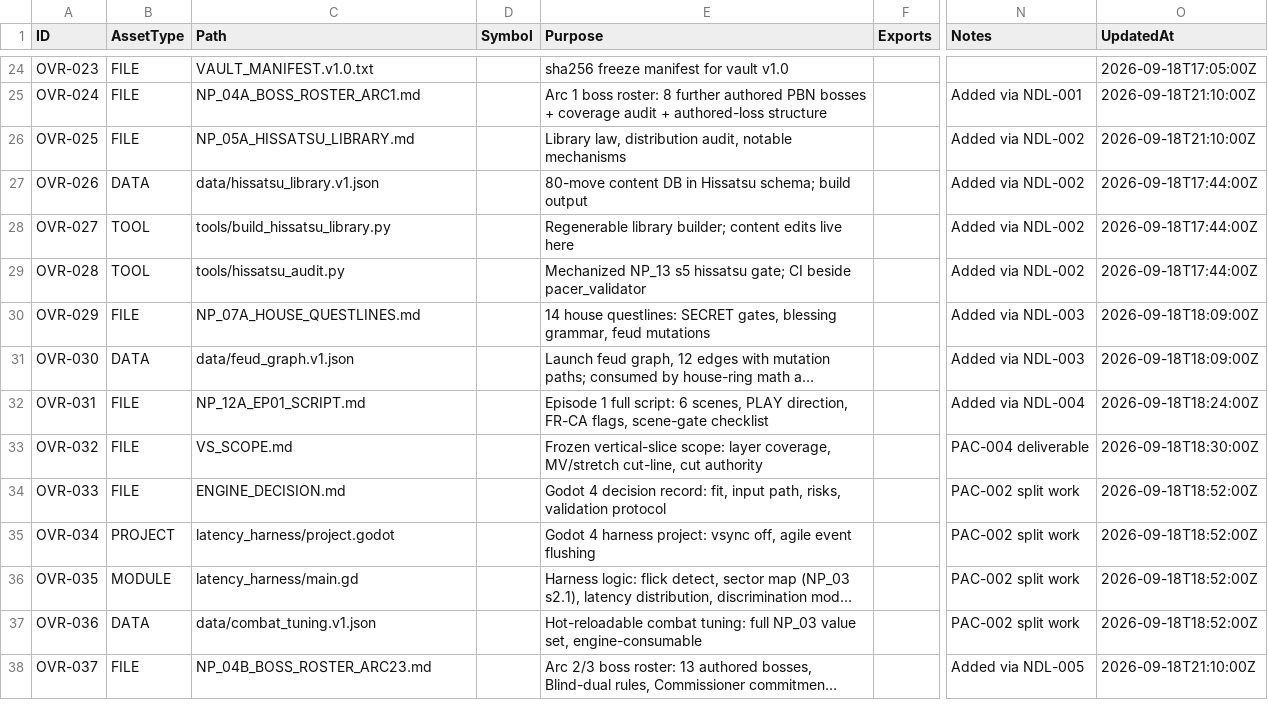
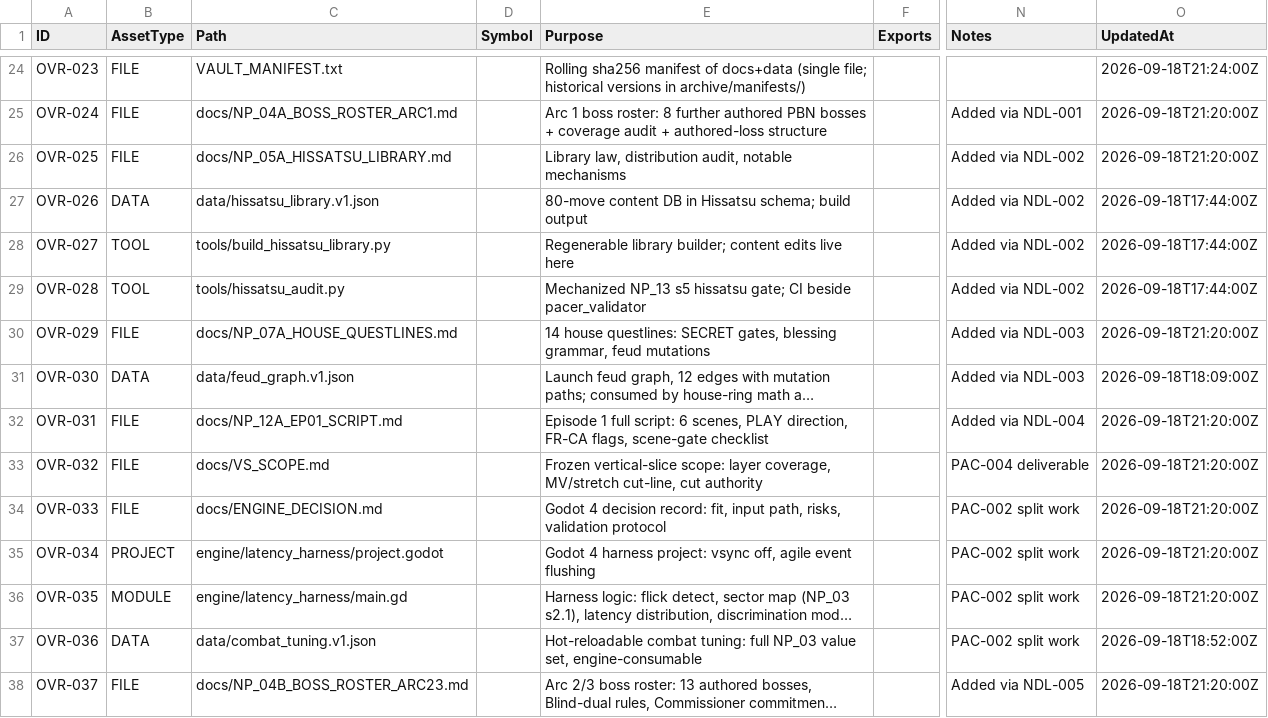
Before and after one commit to deadcoast/true-north-boxing, a CSV file: overlord.PACER.csv, drawn as a sheet; only a part is shown, gaps mark what is left out; long unchanged cells end in …; the diff covers the shown part only; the diff names each change by its address in the sheet, - before the commit and + after, or states it on an @@ line.

Commit message:
feat: Initialize Northpaw Latency Harness project
- Added main scene and script files for latency harness.
- Created project configuration for Godot 4.3+.
- Updated overlord.PACER.csv with new file paths and metadata.
- Introduced tools for PACER validation and view generation.
- Added true-north-boxing package for boxing mechanics.
- Restructured todo.PACER.csv to reflect recent changes and modular organization.

```diff
--- a/overlord.PACER.csv
+++ b/overlord.PACER.csv
-C24 (Path): VAULT_MANIFEST.v1.0.txt
+C24 (Path): VAULT_MANIFEST.txt
-E24 (Purpose): sha256 freeze manifest for vault v1.0
+E24 (Purpose): Rolling sha256 manifest of docs+data (single file; historical versions in archive/manifests/)
-O24 (UpdatedAt): 2026-09-18T17:05:00Z
+O24 (UpdatedAt): 2026-09-18T21:24:00Z
-C25 (Path): NP_04A_BOSS_ROSTER_ARC1.md
+C25 (Path): docs/NP_04A_BOSS_ROSTER_ARC1.md
-O25:O26 (UpdatedAt): 2026-09-18T21:10:00Z
+O25:O26 (UpdatedAt): 2026-09-18T21:20:00Z
-C26 (Path): NP_05A_HISSATSU_LIBRARY.md
+C26 (Path): docs/NP_05A_HISSATSU_LIBRARY.md
-C30 (Path): NP_07A_HOUSE_QUESTLINES.md
+C30 (Path): docs/NP_07A_HOUSE_QUESTLINES.md
-O30 (UpdatedAt): 2026-09-18T18:09:00Z
+O30 (UpdatedAt): 2026-09-18T21:20:00Z
-C32 (Path): NP_12A_EP01_SCRIPT.md
+C32 (Path): docs/NP_12A_EP01_SCRIPT.md
-O32 (UpdatedAt): 2026-09-18T18:24:00Z
+O32 (UpdatedAt): 2026-09-18T21:20:00Z
-C33 (Path): VS_SCOPE.md
+C33 (Path): docs/VS_SCOPE.md
-O33 (UpdatedAt): 2026-09-18T18:30:00Z
+O33 (UpdatedAt): 2026-09-18T21:20:00Z
-C34 (Path): ENGINE_DECISION.md
+C34 (Path): docs/ENGINE_DECISION.md
-O34:O36 (UpdatedAt): 2026-09-18T18:52:00Z
+O34:O36 (UpdatedAt): 2026-09-18T21:20:00Z
-C35 (Path): latency_harness/project.godot
+C35 (Path): engine/latency_harness/project.godot
-C36 (Path): latency_harness/main.gd
+C36 (Path): engine/latency_harness/main.gd
-C38 (Path): NP_04B_BOSS_ROSTER_ARC23.md
+C38 (Path): docs/NP_04B_BOSS_ROSTER_ARC23.md
-O38 (UpdatedAt): 2026-09-18T21:10:00Z
+O38 (UpdatedAt): 2026-09-18T21:20:00Z
```
Also changed, not shown: 36 edited cells elsewhere in this file, todo.PACER.csv, 15 other files.
